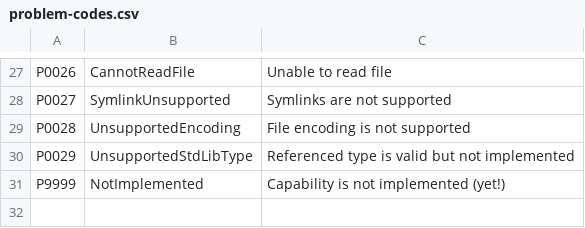
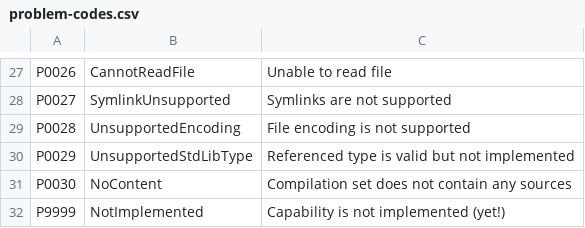
Before and after one commit to ironplc/ironplc, a CSV file: compiler/problems/resources/problem-codes.csv, drawn as a sheet; only a part is shown, gaps mark what is left out; the diff names each change by its address in the sheet, - before the commit and + after, or states it on an @@ line.

```diff
--- a/compiler/problems/resources/problem-codes.csv
+++ b/compiler/problems/resources/problem-codes.csv
+row 31: P0030 | NoContent | Compilation set does not contain any sources
```
Also changed, not shown: 19 other files.
